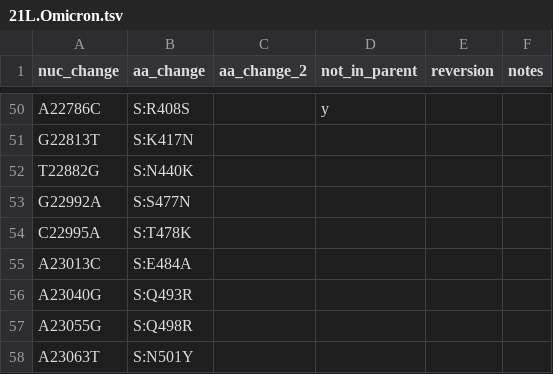
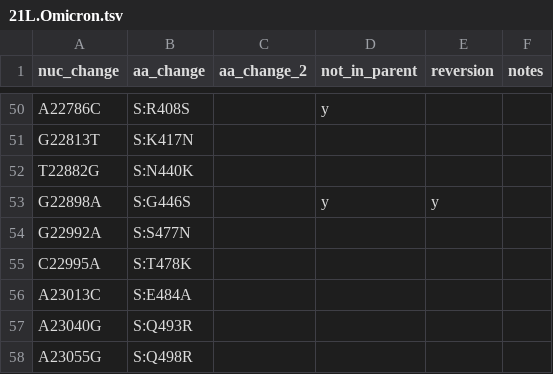
Before and after one commit to hodcroftlab/covariants, a TSV file: defining_mutations/21L.Omicron.tsv, drawn as a sheet; only a part is shown, gaps mark what is left out; the shorter side is filled out with more unchanged rows; the diff covers the shown part only.

```diff
--- a/defining_mutations/21L.Omicron.tsv
+++ b/defining_mutations/21L.Omicron.tsv
@@ -52,2 +52,3 @@ G22813T	S:K417N
 T22882G	S:N440K				
+G22898A	S:G446S		y	y	
 G22992A	S:S477N				
```
Also changed, not shown: 26 added rows elsewhere in this file, 1 other file.
